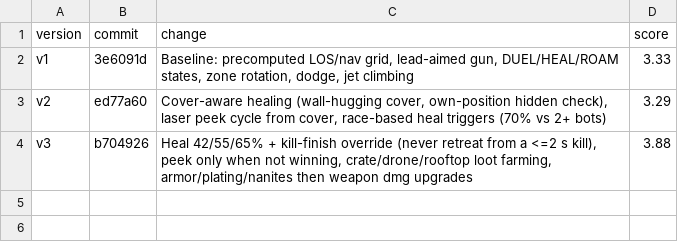
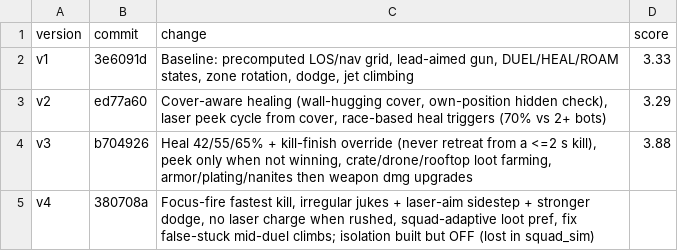
Before and after one commit to anurag11satpathy/mech-royale2026, a CSV file: experiments.csv, drawn as a sheet.

```diff
--- a/experiments.csv
+++ b/experiments.csv
@@ -4 +4,2 @@ v2,ed77a60,"Cover-aware healing (wall-hugging cover, own-position hidden check),
 v3,b704926,"Heal 42/55/65% + kill-finish override (never retreat from a <=2 s kill), peek only when not winning, crate/drone/rooftop loot farming, armor/plating/nanites then weapon dmg upgrades",3.88
+v4,380708a,"Focus-fire fastest kill, irregular jukes + laser-aim sidestep + stronger dodge, no laser charge when rushed, squad-adaptive loot pref, fix false-stuck mid-duel climbs; isolation built but OFF (lost in squad_sim)",
```
